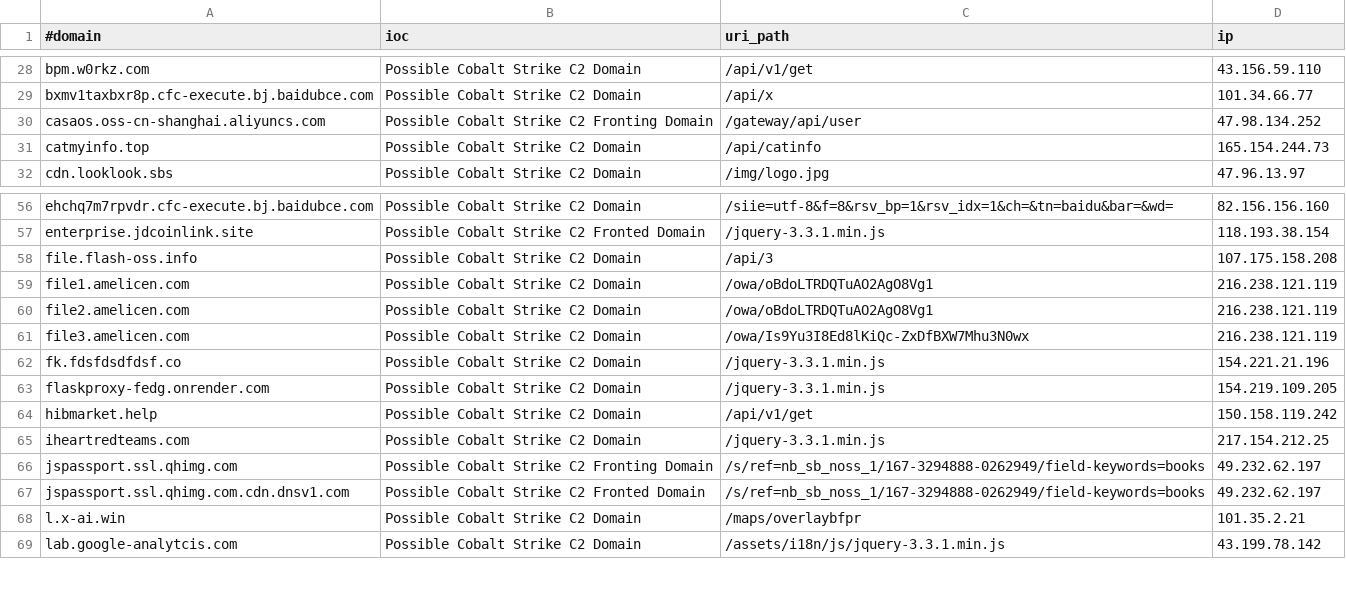
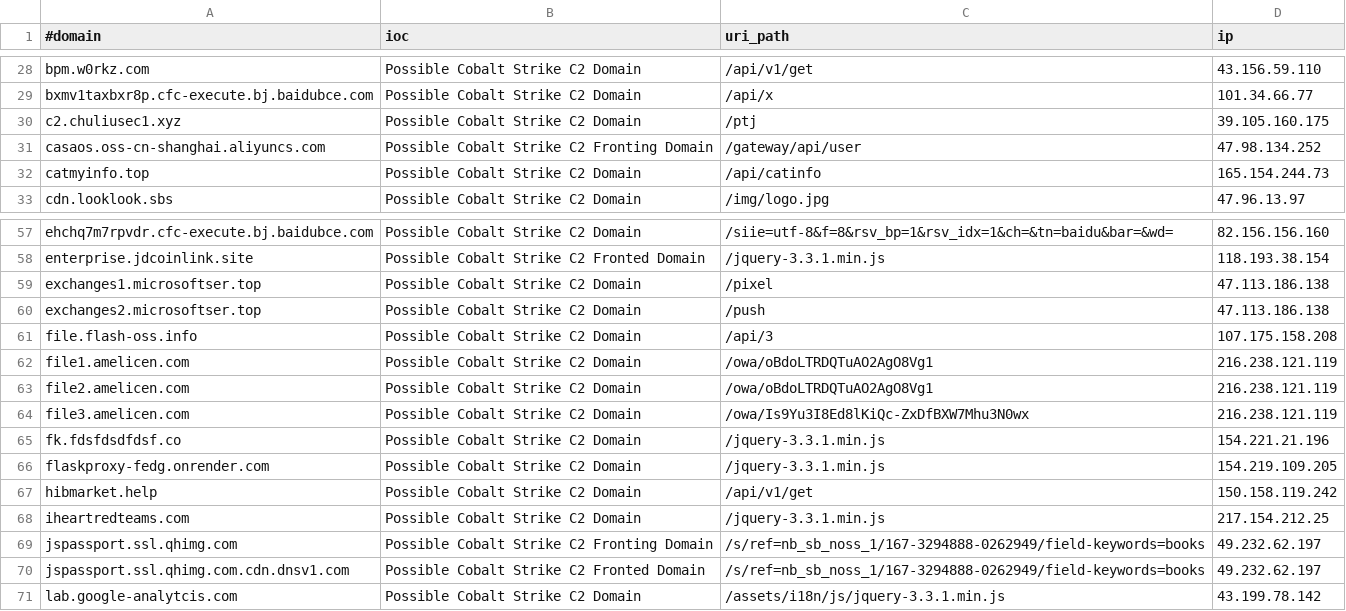
Before and after one commit to Xavier001/IOCs, a CSV file: domainC2swithURLwithIP.csv, drawn as a sheet; only a part is shown, gaps mark what is left out; removed rows and columns are numbered as before the commit, all else as after; the diff names each change by its address in the sheet, - before the commit and + after, or states it on an @@ line.

```diff
--- a/domainC2swithURLwithIP.csv
+++ b/domainC2swithURLwithIP.csv
+row 30: c2.chuliusec1.xyz | Possible Cobalt Strike C2 Domain | /ptj | 39.105.160.175
+row 59: exchanges1.microsoftser.top | Possible Cobalt Strike C2 Domain | /pixel | 47.113.186.138
+row 60: exchanges2.microsoftser.top | Possible Cobalt Strike C2 Domain | /push | 47.113.186.138
-row 68: l.x-ai.win | Possible Cobalt Strike C2 Domain | /maps/overlaybfpr | 101.35.2.21
```
Also changed, not shown: IPC2s.csv, domainC2s-filter-abused.csv, 4 other files.
